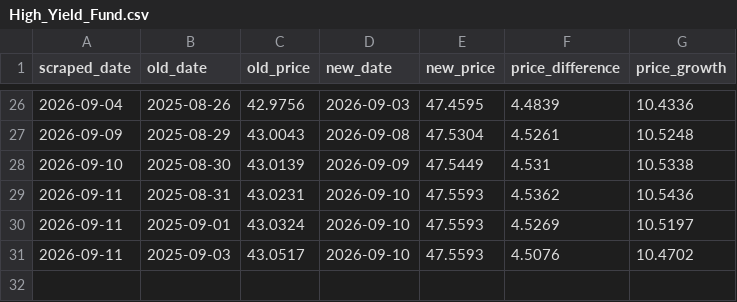
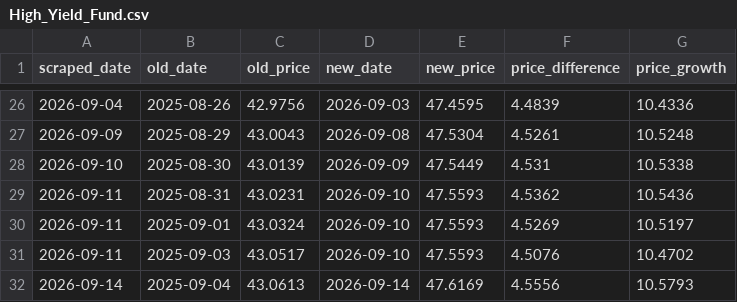
Before and after one commit to harith-abeysinghe/cal-fund-analysis, a CSV file: data/High_Yield_Fund.csv, drawn as a sheet; only a part is shown, gaps mark what is left out; the diff names each change by its address in the sheet, - before the commit and + after, or states it on an @@ line.

```diff
--- a/data/High_Yield_Fund.csv
+++ b/data/High_Yield_Fund.csv
+row 32: 2026-09-14 | 2025-09-04 | 43.0613 | 2026-09-14 | 47.6169 | 4.5556 | 10.5793
```
Also changed, not shown: data/CAL_Income_Fund.csv, data/Capital_Alliance_Gilt_Fund.csv, 3 other files.
